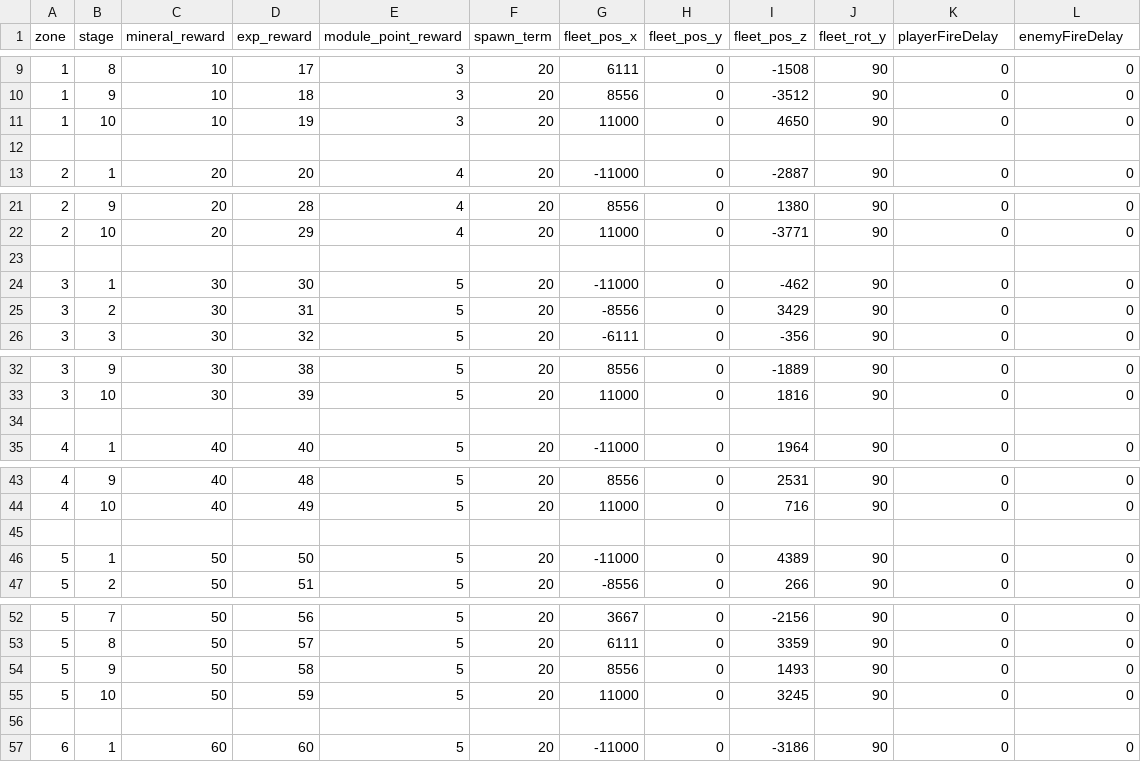
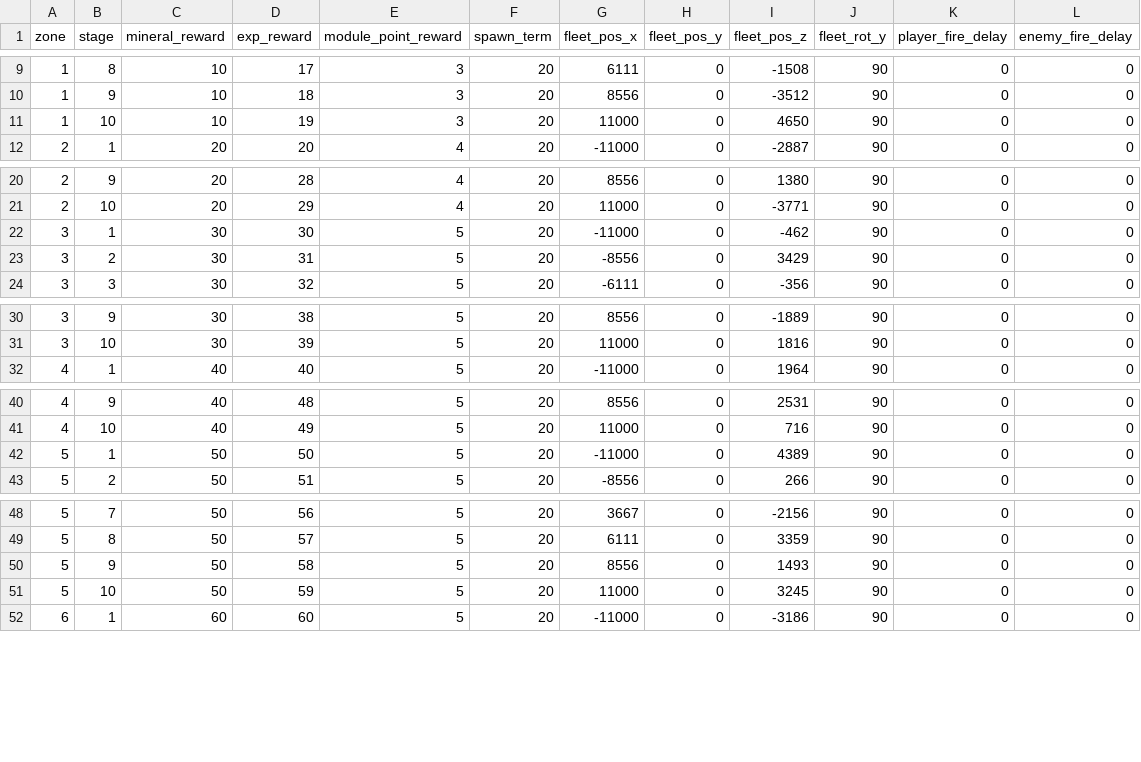
Before and after one commit to gsyan/thefirst_client_unity, a CSV file: Assets/Resources/DataTable/Zone/datatable_zone_stage.csv, drawn as a sheet; only a part is shown, gaps mark what is left out; the diff covers the shown part only.

```diff
--- a/Assets/Resources/DataTable/Zone/datatable_zone_stage.csv
+++ b/Assets/Resources/DataTable/Zone/datatable_zone_stage.csv
@@ -1 +1 @@
-zone,stage,mineral_reward,exp_reward,module_point_reward,spawn_term,fleet_pos_x,fleet_pos_y,fleet_pos_z,fleet_rot_y,playerFireDelay,enemyFireDelay
+zone,stage,mineral_reward,exp_reward,module_point_reward,spawn_term,fleet_pos_x,fleet_pos_y,fleet_pos_z,fleet_rot_y,player_fire_delay,enemy_fire_delay
@@ -11,3 +11,2 @@ zone,stage,mineral_reward,exp_reward,module_point_reward,spawn_term,fleet_pos_x,
 1,10,10,19,3,20,11000,0,4650,90,0,0
-,,,,,,,,,,,
 2,1,20,20,4,20,-11000,0,-2887,90,0,0
@@ -22,3 +21,2 @@ zone,stage,mineral_reward,exp_reward,module_point_reward,spawn_term,fleet_pos_x,
 2,10,20,29,4,20,11000,0,-3771,90,0,0
-,,,,,,,,,,,
 3,1,30,30,5,20,-11000,0,-462,90,0,0
@@ -33,3 +31,2 @@ zone,stage,mineral_reward,exp_reward,module_point_reward,spawn_term,fleet_pos_x,
 3,10,30,39,5,20,11000,0,1816,90,0,0
-,,,,,,,,,,,
 4,1,40,40,5,20,-11000,0,1964,90,0,0
@@ -44,3 +41,2 @@ zone,stage,mineral_reward,exp_reward,module_point_reward,spawn_term,fleet_pos_x,
 4,10,40,49,5,20,11000,0,716,90,0,0
-,,,,,,,,,,,
 5,1,50,50,5,20,-11000,0,4389,90,0,0
@@ -55,3 +51,2 @@ zone,stage,mineral_reward,exp_reward,module_point_reward,spawn_term,fleet_pos_x,
 5,10,50,59,5,20,11000,0,3245,90,0,0
-,,,,,,,,,,,
 6,1,60,60,5,20,-11000,0,-3186,90,0,0
```
Also changed, not shown: 94 removed rows elsewhere in this file, Assets/Resources/Localization/csv/UI.csv, 23 other files.
